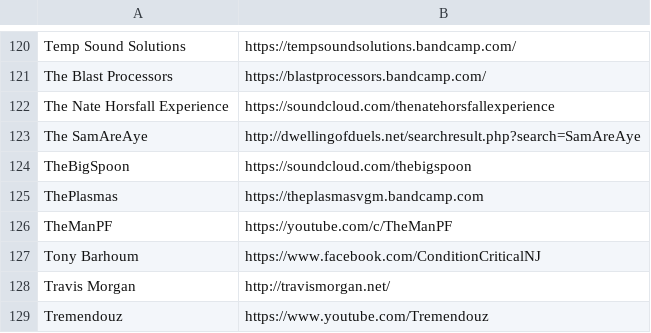
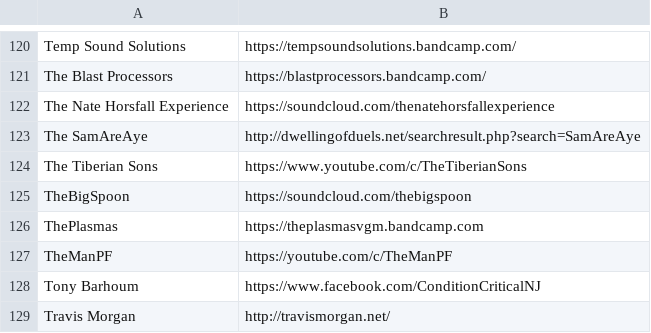
Before and after one commit to adamzap/dwelling-of-duels, a CSV file: artist-links.csv, drawn as a sheet; only a part is shown, gaps mark what is left out; the shorter side is filled out with more unchanged rows; the diff names each change by its address in the sheet, - before the commit and + after, or states it on an @@ line.

Commit message:
add tiberian sons to artist list

```diff
--- a/artist-links.csv
+++ b/artist-links.csv
+row 124: The Tiberian Sons | https://www.youtube.com/c/TheTiberianSons
```
